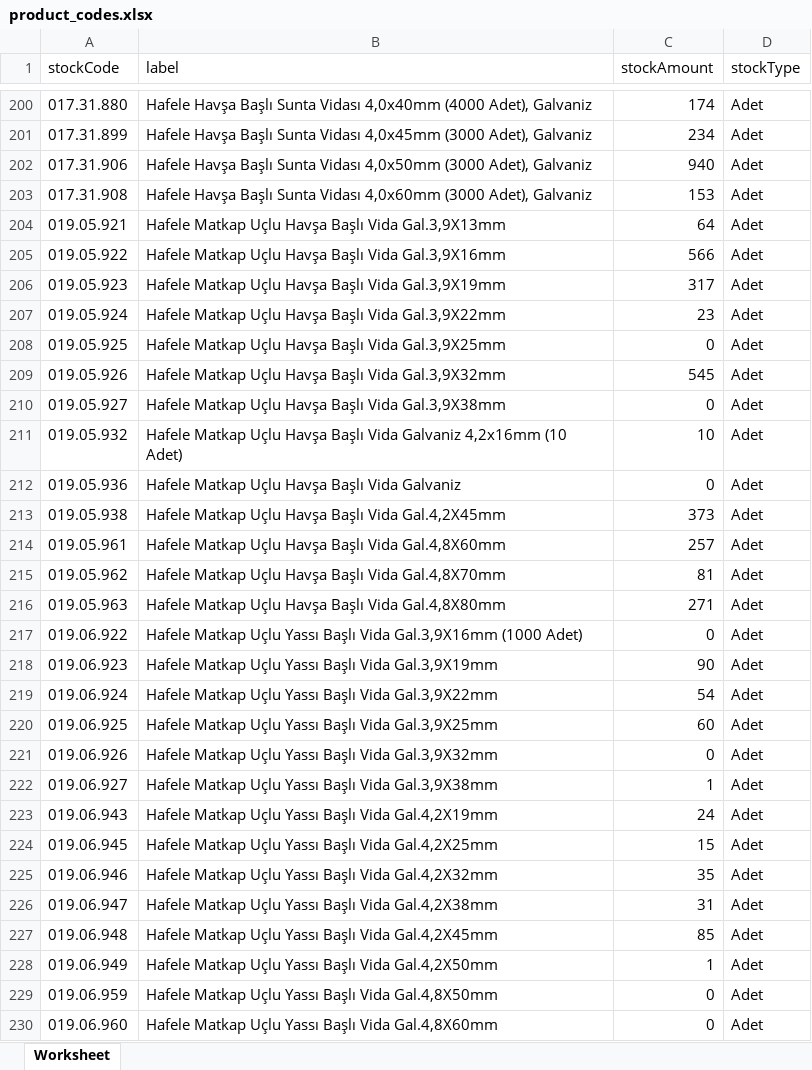
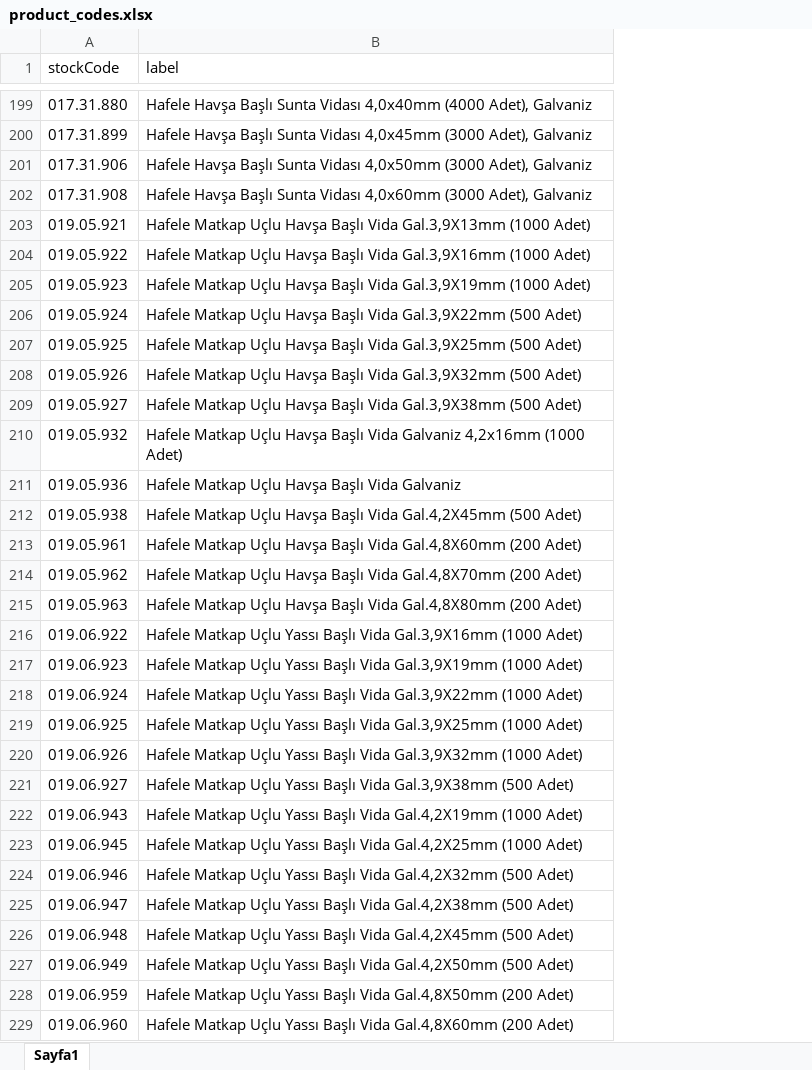
Before and after one commit to Erenco16/updatedWebScrapingProject, an Excel workbook: src/input/product_codes.xlsx, sheet Sayfa1, drawn as a sheet; only a part is shown, gaps mark what is left out; values as stored, in another font and other column widths than the file's, no cell formats; removed rows and columns are numbered as before the commit, all else as after; the diff covers the shown part only; the diff names each change by its address in the sheet, - before the commit and + after, or states it on an @@ line.

```diff
--- a/src/input/product_codes.xlsx (sheet Sayfa1)
+++ b/src/input/product_codes.xlsx (sheet Sayfa1)
-sheet tab: Worksheet
+sheet tab: Sayfa1
-column C (stockAmount), rows 200-230: 174 | 234 | 940 | 153 | 64 | 566 | 317 | 23 | 0 | 545 | 0 | 10 | 0 | 373 | 257 | 81 | 271 | 0 | 90 | 54 | 60 | 0 | 1 | 24 | 15 | 35 | 31 | 85 | 1 | 0 | 0
-column D (stockType), rows 200-230: all Adet
-B203 (label): …Vida Gal.3,9X13mm
+B203 (label): …Vida Gal.3,9X13mm (1000 Adet)
-B204 (label): …Vida Gal.3,9X16mm
+B204 (label): …Vida Gal.3,9X16mm (1000 Adet)
-B205 (label): …Vida Gal.3,9X19mm
+B205 (label): …Vida Gal.3,9X19mm (1000 Adet)
-B206 (label): …Vida Gal.3,9X22mm
+B206 (label): …Vida Gal.3,9X22mm (500 Adet)
-B207 (label): …Vida Gal.3,9X25mm
+B207 (label): …Vida Gal.3,9X25mm (500 Adet)
-B208 (label): …Vida Gal.3,9X32mm
+B208 (label): …Vida Gal.3,9X32mm (500 Adet)
-B209 (label): …Vida Gal.3,9X38mm
+B209 (label): …Vida Gal.3,9X38mm (500 Adet)
-B210 (label): …Galvaniz 4,2x16mm (10 Adet)
+B210 (label): …Galvaniz 4,2x16mm (1000 Adet)
-B212 (label): …Vida Gal.4,2X45mm
+B212 (label): …Vida Gal.4,2X45mm (500 Adet)
-B213 (label): …Vida Gal.4,8X60mm
+B213 (label): …Vida Gal.4,8X60mm (200 Adet)
-B214 (label): …Vida Gal.4,8X70mm
+B214 (label): …Vida Gal.4,8X70mm (200 Adet)
-B215 (label): …Vida Gal.4,8X80mm
+B215 (label): …Vida Gal.4,8X80mm (200 Adet)
-B217 (label): …Vida Gal.3,9X19mm
+B217 (label): …Vida Gal.3,9X19mm (1000 Adet)
-B218 (label): …Vida Gal.3,9X22mm
+B218 (label): …Vida Gal.3,9X22mm (1000 Adet)
-B219 (label): …Vida Gal.3,9X25mm
+B219 (label): …Vida Gal.3,9X25mm (1000 Adet)
-B220 (label): …Vida Gal.3,9X32mm
+B220 (label): …Vida Gal.3,9X32mm (1000 Adet)
-B221 (label): …Vida Gal.3,9X38mm
+B221 (label): …Vida Gal.3,9X38mm (500 Adet)
-B222 (label): …Vida Gal.4,2X19mm
+B222 (label): …Vida Gal.4,2X19mm (1000 Adet)
-B223 (label): …Vida Gal.4,2X25mm
+B223 (label): …Vida Gal.4,2X25mm (1000 Adet)
-B224 (label): …Vida Gal.4,2X32mm
+B224 (label): …Vida Gal.4,2X32mm (500 Adet)
-B225 (label): …Vida Gal.4,2X38mm
+B225 (label): …Vida Gal.4,2X38mm (500 Adet)
-B226 (label): …Vida Gal.4,2X45mm
+B226 (label): …Vida Gal.4,2X45mm (500 Adet)
-B227 (label): …Vida Gal.4,2X50mm
+B227 (label): …Vida Gal.4,2X50mm (500 Adet)
-B228 (label): …Vida Gal.4,8X50mm
+B228 (label): …Vida Gal.4,8X50mm (200 Adet)
-B229 (label): …Vida Gal.4,8X60mm
+B229 (label): …Vida Gal.4,8X60mm (200 Adet)
```
Also changed, not shown: 742 added rows, 44 removed rows and 179 edited cells elsewhere in this sheet, cell formats, 1 other file.
